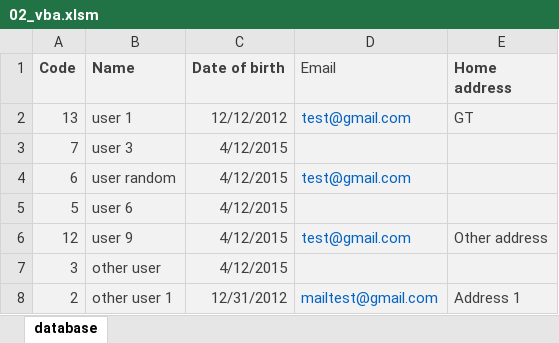
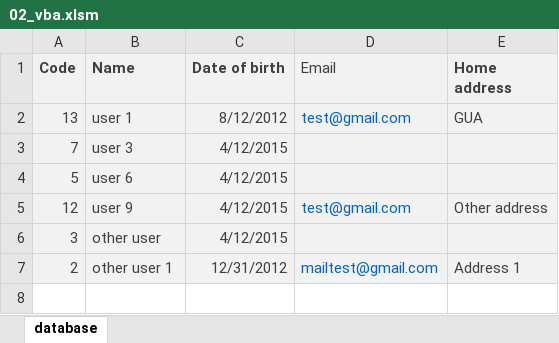
Before and after one commit to OscarGal/exercise-2-vba, an Excel workbook: 02_vba.xlsm, sheet database, drawn as a sheet; values as stored, in another font and other column widths than the file's, no borders; table styles not drawn; the diff names each change by its address in the sheet, - before the commit and + after, or states it on an @@ line.

```diff
--- a/02_vba.xlsm (sheet database)
+++ b/02_vba.xlsm (sheet database)
-C2 (Date of birth): 12/12/2012
+C2 (Date of birth): 8/12/2012
-E2 (Home address): GT
+E2 (Home address): GUA
-row 4: 6 | user random | 4/12/2015 | test@gmail.com
```
